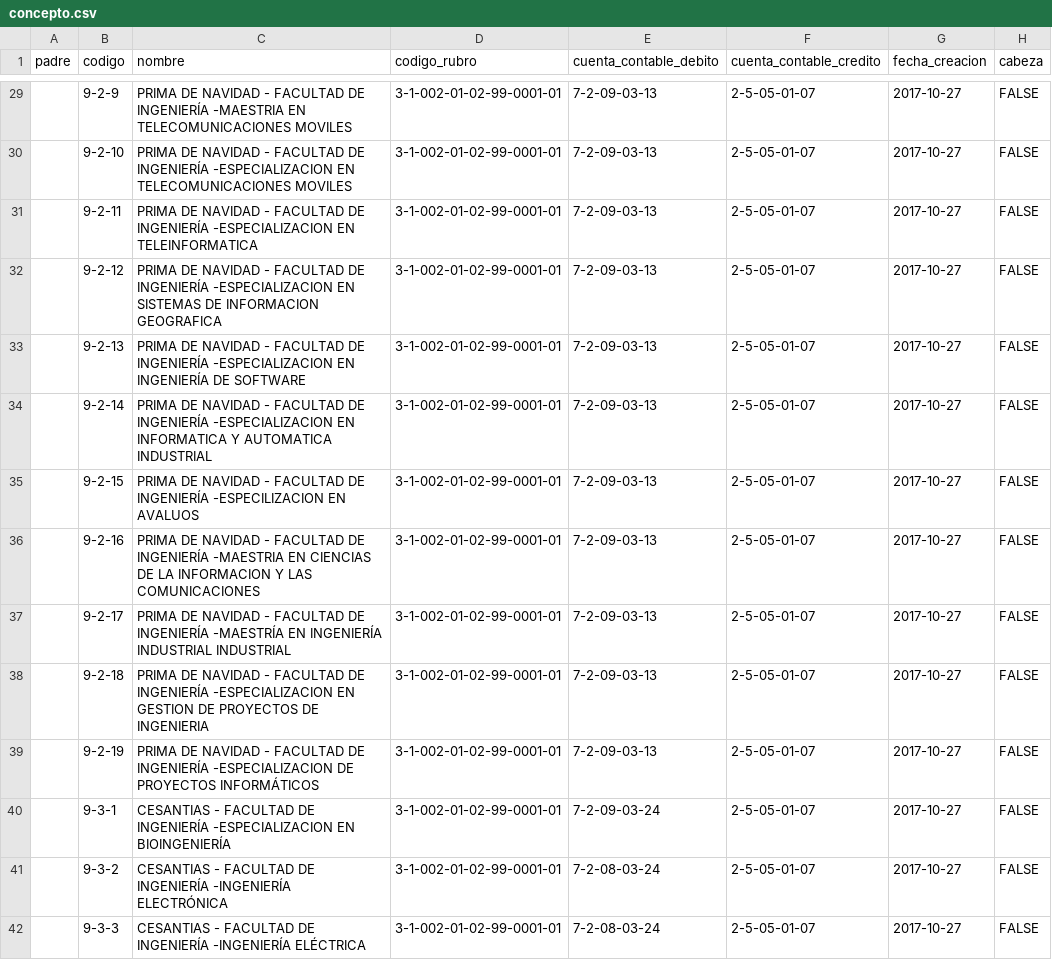
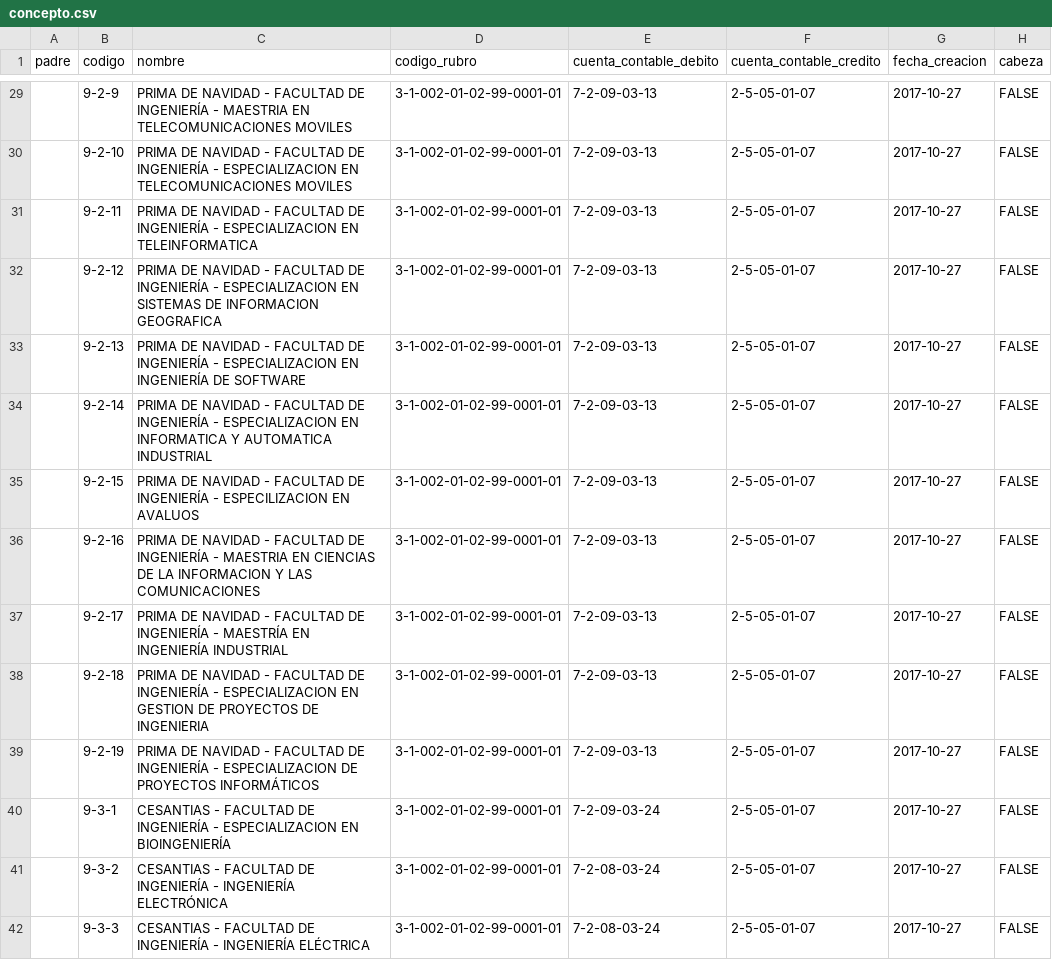
Before and after one commit to jjvargass/cargue-masivo, a CSV file: src/conceptos-kronos/csv/concepto.csv, drawn as a sheet; only a part is shown, gaps mark what is left out; the diff covers the shown part only; the diff names each change by its address in the sheet, - before the commit and + after, or states it on an @@ line.

```diff
--- a/src/conceptos-kronos/csv/concepto.csv
+++ b/src/conceptos-kronos/csv/concepto.csv
-C29 (nombre): …DE INGENIERÍA -MAESTRIA EN TELECOMUNICACIONES…
+C29 (nombre): …DE INGENIERÍA - MAESTRIA EN TELECOMUNICACIONES…
-C30 (nombre): …DE INGENIERÍA -ESPECIALIZACION EN TELECOMUNICACIONES…
+C30 (nombre): …DE INGENIERÍA - ESPECIALIZACION EN TELECOMUNICACIONES…
-C31 (nombre): …DE INGENIERÍA -ESPECIALIZACION EN TELEINFORMATICA
+C31 (nombre): …DE INGENIERÍA - ESPECIALIZACION EN TELEINFORMATICA
-C32 (nombre): …DE INGENIERÍA -ESPECIALIZACION EN SISTEMAS…
+C32 (nombre): …DE INGENIERÍA - ESPECIALIZACION EN SISTEMAS…
-C33 (nombre): …DE INGENIERÍA -ESPECIALIZACION EN INGENIERÍA…
+C33 (nombre): …DE INGENIERÍA - ESPECIALIZACION EN INGENIERÍA…
-C34 (nombre): …DE INGENIERÍA -ESPECIALIZACION EN INFORMATICA…
+C34 (nombre): …DE INGENIERÍA - ESPECIALIZACION EN INFORMATICA…
-C35 (nombre): …DE INGENIERÍA -ESPECILIZACION EN AVALUOS
+C35 (nombre): …DE INGENIERÍA - ESPECILIZACION EN AVALUOS
-C36 (nombre): …DE INGENIERÍA -MAESTRIA EN CIENCIAS…
+C36 (nombre): …DE INGENIERÍA - MAESTRIA EN CIENCIAS…
-C37 (nombre): …DE INGENIERÍA -MAESTRÍA EN INGENIERÍA INDUSTRIAL INDUSTRIAL
+C37 (nombre): …DE INGENIERÍA - MAESTRÍA EN INGENIERÍA INDUSTRIAL
-C38 (nombre): …DE INGENIERÍA -ESPECIALIZACION EN GESTION…
+C38 (nombre): …DE INGENIERÍA - ESPECIALIZACION EN GESTION…
-C39 (nombre): …DE INGENIERÍA -ESPECIALIZACION DE PROYECTOS…
+C39 (nombre): …DE INGENIERÍA - ESPECIALIZACION DE PROYECTOS…
-C40 (nombre): …DE INGENIERÍA -ESPECIALIZACION EN BIOINGENIERÍA
+C40 (nombre): …DE INGENIERÍA - ESPECIALIZACION EN BIOINGENIERÍA
-C41 (nombre): …DE INGENIERÍA -INGENIERÍA ELECTRÓNICA
+C41 (nombre): …DE INGENIERÍA - INGENIERÍA ELECTRÓNICA
-C42 (nombre): …DE INGENIERÍA -INGENIERÍA ELÉCTRICA
+C42 (nombre): …DE INGENIERÍA - INGENIERÍA ELÉCTRICA
```
Also changed, not shown: 81 edited cells elsewhere in this file, 2 other files.
